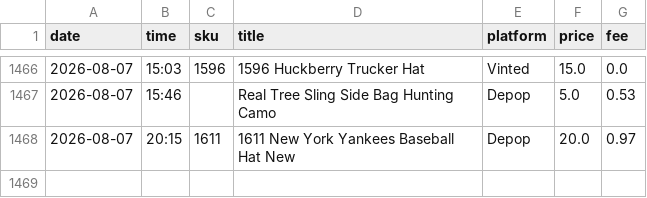
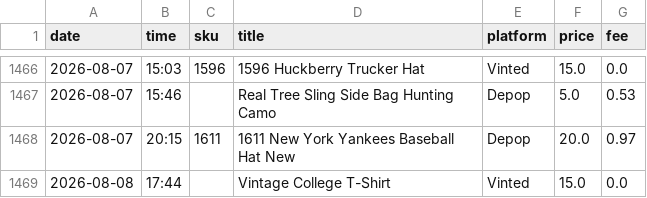
Before and after one commit to notanotherwholesale-sudo/fm-sales-tracker, a CSV file: fm_sales.csv, drawn as a sheet; only a part is shown, gaps mark what is left out.

```diff
--- a/fm_sales.csv
+++ b/fm_sales.csv
@@ -1468 +1468,2 @@ date,time,sku,title,platform,price,fee
 2026-08-07,20:15,1611,1611 New York Yankees Baseball Hat New,Depop,20.0,0.97
+2026-08-08,17:44,,Vintage College T-Shirt,Vinted,15.0,0.0
```
Also changed, not shown: delist_queue.csv, 1 other file.
